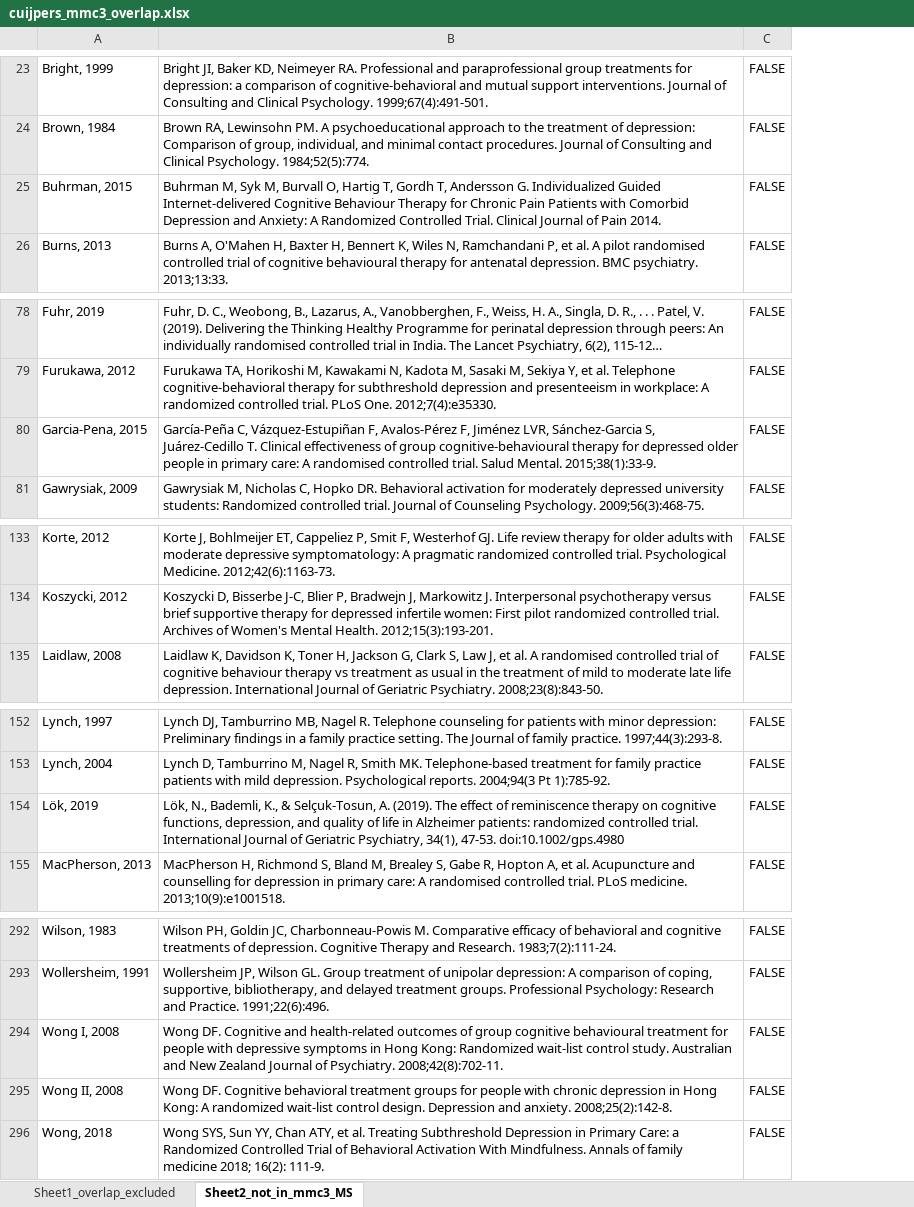
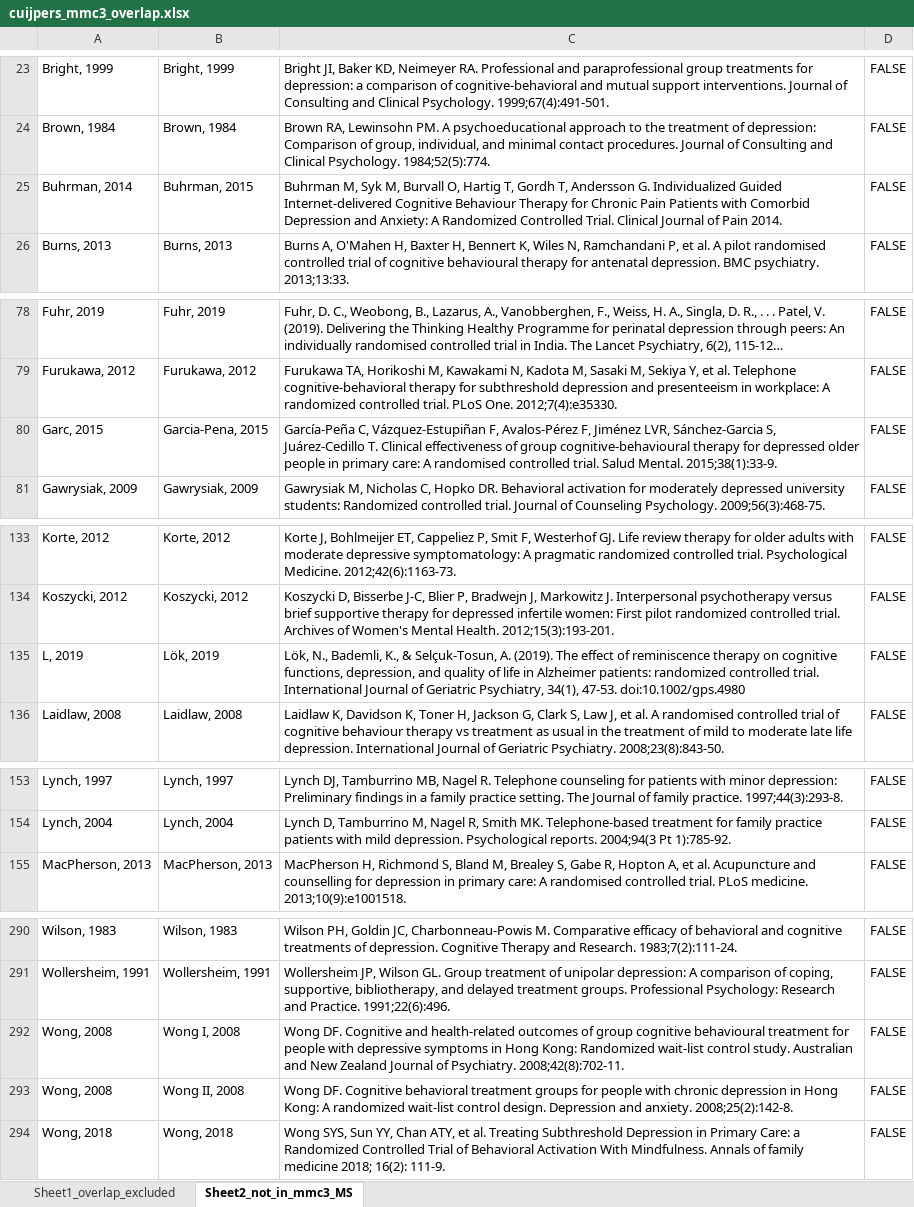
Before and after one commit to fredrikanesten-arch/network_meta_regression, an Excel workbook: cuijpers_mmc3_overlap.xlsx, sheet Sheet2_not_in_mmc3_MS, drawn as a sheet; only a part is shown, gaps mark what is left out; long unchanged cells end in …; values as stored, in another font and other column widths than the file's, no borders; removed rows and columns are numbered as before the commit, all else as after; the diff covers the shown part only; the diff names each change by its address in the sheet, - before the commit and + after, or states it on an @@ line.

```diff
--- a/cuijpers_mmc3_overlap.xlsx (sheet Sheet2_not_in_mmc3_MS)
+++ b/cuijpers_mmc3_overlap.xlsx (sheet Sheet2_not_in_mmc3_MS)
+column B, rows 23-26: Bright, 1999 | Brown, 1984 | Buhrman, 2015 | Burns, 2013; rows 78-81: Fuhr, 2019 | Furukawa, 2012 | Garcia-Pena, 2015 | Gawrysiak, 2009; rows 133-134: Korte, 2012 | Koszycki, 2012; row 136: Laidlaw, 2008; rows 153-155: Lynch, 1997 | Lynch, 2004 | MacPherson, 2013; rows 290-294: Wilson, 1983 | Wollersheim, 1991 | Wong I, 2008 | Wong II, 2008 | Wong, 2018
-A25: Buhrman, 2015
+A25: Buhrman, 2014
-A80: Garcia-Pena, 2015
+A80: Garc, 2015
+row 135: L, 2019 | Lök, 2019 | Lök, N., Bademli, K., & Selçuk-Tosun, A. (2019). The effect of reminiscence therapy on cognitive functions, depression, and quality of life in Alzheimer patients: randomized controlled trial. International Journal of Geriatric Psychiatry, 34(1), 47‐53. doi:10.1002/gps.4980 | FALSE
-row 154: Lök, 2019 | Lök, N., Bademli, K., & Selçuk-Tosun, A. (2019). The effect of reminiscence therapy on cognitive functions, depression, and quality of life in Alzheimer patients: randomized controlled trial. International Journal of Geriatric Psychiatry, 34(1), 47‐53. doi:10.1002/gps.4980 | FALSE
-A292: Wong I, 2008
+A292: Wong, 2008
-A293: Wong II, 2008
+A293: Wong, 2008
```
Also changed, not shown: 4 added rows, 4 removed rows and 6 edited cells elsewhere in this sheet, sheet Sheet1_overlap_excluded, 2 other files.
